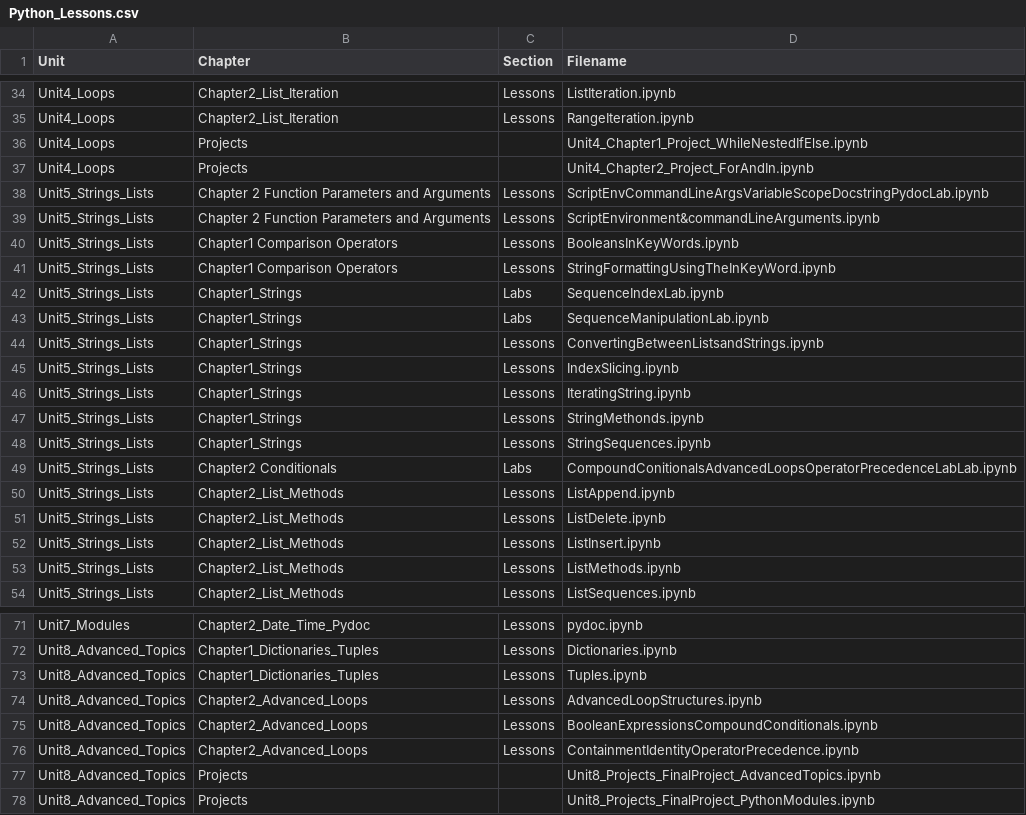
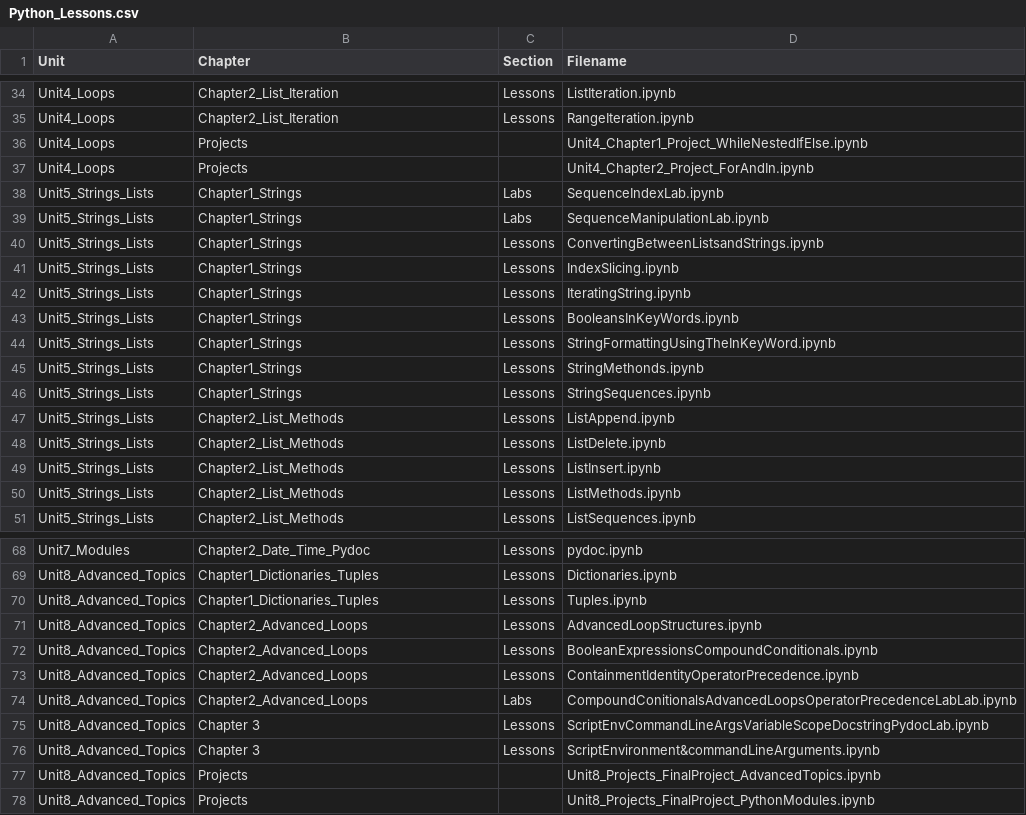
Before and after one commit to kegraves234/HTML-Projects, a CSV file: uploads/Python/pythoncsv/Python_Lessons.csv, drawn as a sheet; only a part is shown, gaps mark what is left out; removed rows and columns are numbered as before the commit, all else as after; the diff names each change by its address in the sheet, - before the commit and + after, or states it on an @@ line.

Commit message:
Updated python CSV

```diff
--- a/uploads/Python/pythoncsv/Python_Lessons.csv
+++ b/uploads/Python/pythoncsv/Python_Lessons.csv
-row 38: Unit5_Strings_Lists | Chapter 2 Function Parameters and Arguments | Lessons | ScriptEnvCommandLineArgsVariableScopeDocstringPydocLab.ipynb
-row 39: Unit5_Strings_Lists | Chapter 2 Function Parameters and Arguments | Lessons | ScriptEnvironment&commandLineArguments.ipynb
-row 40: Unit5_Strings_Lists | Chapter1 Comparison Operators | Lessons | BooleansInKeyWords.ipynb
-row 41: Unit5_Strings_Lists | Chapter1 Comparison Operators | Lessons | StringFormattingUsingTheInKeyWord.ipynb
+row 43: Unit5_Strings_Lists | Chapter1_Strings | Lessons | BooleansInKeyWords.ipynb
+row 44: Unit5_Strings_Lists | Chapter1_Strings | Lessons | StringFormattingUsingTheInKeyWord.ipynb
-row 49: Unit5_Strings_Lists | Chapter2 Conditionals | Labs | CompoundConitionalsAdvancedLoopsOperatorPrecedenceLabLab.ipynb
+row 74: Unit8_Advanced_Topics | Chapter2_Advanced_Loops | Labs | CompoundConitionalsAdvancedLoopsOperatorPrecedenceLabLab.ipynb
+row 75: Unit8_Advanced_Topics | Chapter 3 | Lessons | ScriptEnvCommandLineArgsVariableScopeDocstringPydocLab.ipynb
+row 76: Unit8_Advanced_Topics | Chapter 3 | Lessons | ScriptEnvironment&commandLineArguments.ipynb
```
